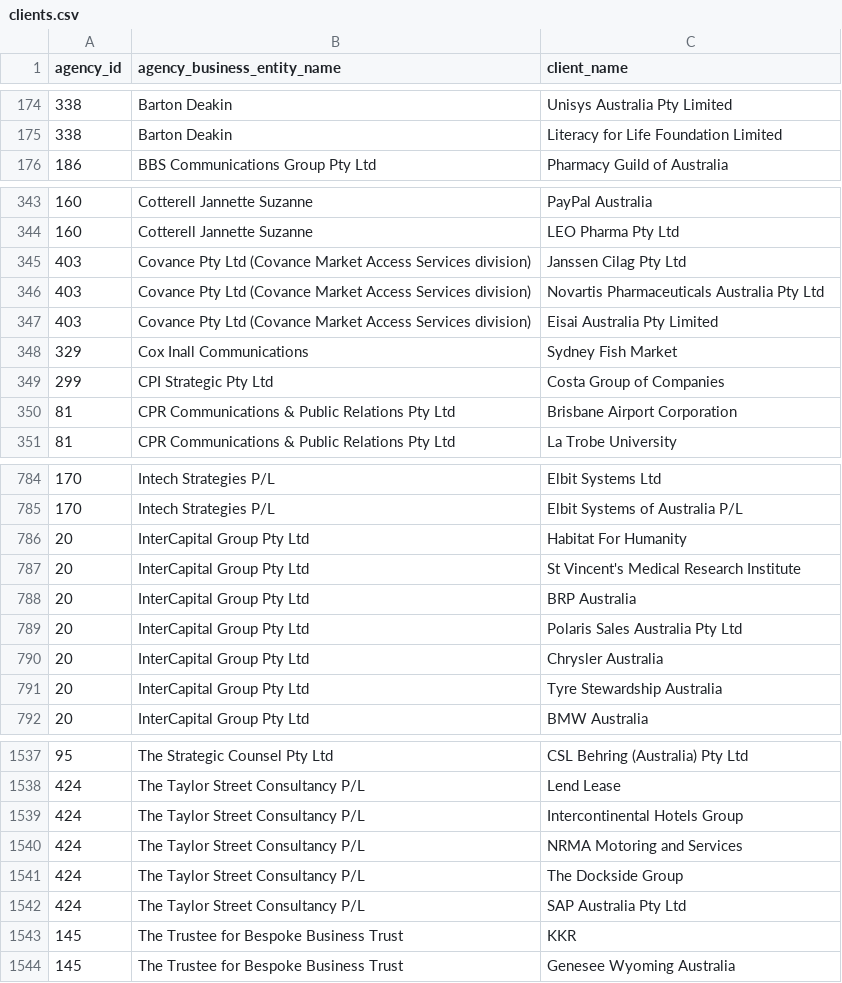
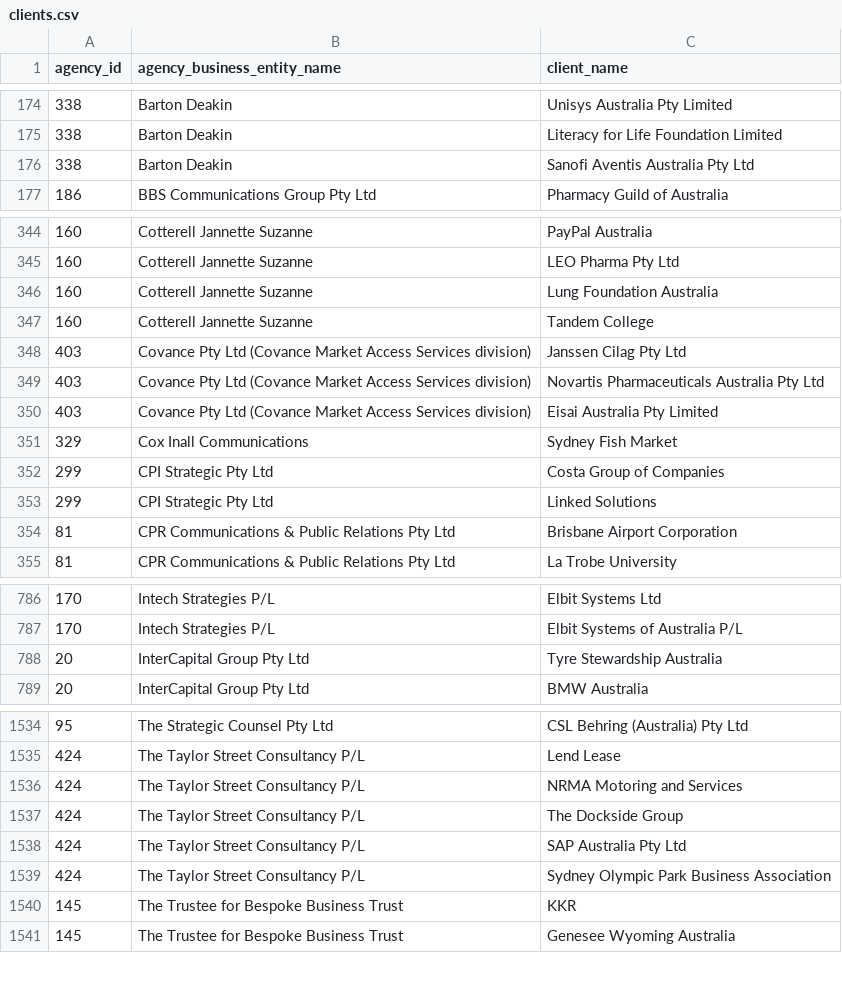
Before and after one commit to henare/australian_government_lobbyists_register, a CSV file: clients.csv, drawn as a sheet; only a part is shown, gaps mark what is left out; the diff covers the shown part only.

```diff
--- a/clients.csv
+++ b/clients.csv
@@ -175,2 +175,3 @@ agency_id,agency_business_entity_name,client_name
 338,Barton Deakin ,Literacy for Life Foundation Limited
+338,Barton Deakin ,Sanofi Aventis Australia Pty Ltd
 186,BBS Communications Group Pty Ltd,Pharmacy Guild of Australia
@@ -344,2 +345,4 @@ agency_id,agency_business_entity_name,client_name
 160,Cotterell Jannette Suzanne,LEO Pharma Pty Ltd
+160,Cotterell Jannette Suzanne,Lung Foundation Australia
+160,Cotterell Jannette Suzanne,Tandem College
 403,Covance Pty Ltd (Covance Market Access Services division),Janssen Cilag Pty Ltd
@@ -349,2 +352,3 @@ agency_id,agency_business_entity_name,client_name
 299,CPI Strategic Pty Ltd,Costa Group of Companies
+299,CPI Strategic Pty Ltd,Linked Solutions
 81,CPR Communications & Public Relations Pty Ltd,Brisbane Airport Corporation
@@ -785,7 +787,2 @@ agency_id,agency_business_entity_name,client_name
 170,Intech Strategies P/L,Elbit Systems of Australia P/L
-20,InterCapital Group Pty Ltd,Habitat For Humanity
-20,InterCapital Group Pty Ltd,St Vincent's Medical Research Institute
-20,InterCapital Group Pty Ltd,BRP Australia
-20,InterCapital Group Pty Ltd,Polaris Sales Australia Pty Ltd
-20,InterCapital Group Pty Ltd,Chrysler Australia
 20,InterCapital Group Pty Ltd,Tyre Stewardship Australia
@@ -1538,3 +1535,2 @@ agency_id,agency_business_entity_name,client_name
 424,The Taylor Street Consultancy P/L,Lend Lease
-424,The Taylor Street Consultancy P/L,Intercontinental Hotels Group
 424,The Taylor Street Consultancy P/L,NRMA Motoring and Services
@@ -1542,2 +1538,3 @@ agency_id,agency_business_entity_name,client_name
 424,The Taylor Street Consultancy P/L,SAP Australia Pty Ltd
+424,The Taylor Street Consultancy P/L,Sydney Olympic Park Business Association
 145,The Trustee for Bespoke Business Trust,KKR
```
Also changed, not shown: 2 added rows, 5 removed rows and 3 edited cells elsewhere in this file, agencies.csv, lobbyists.csv, 1 other file.
